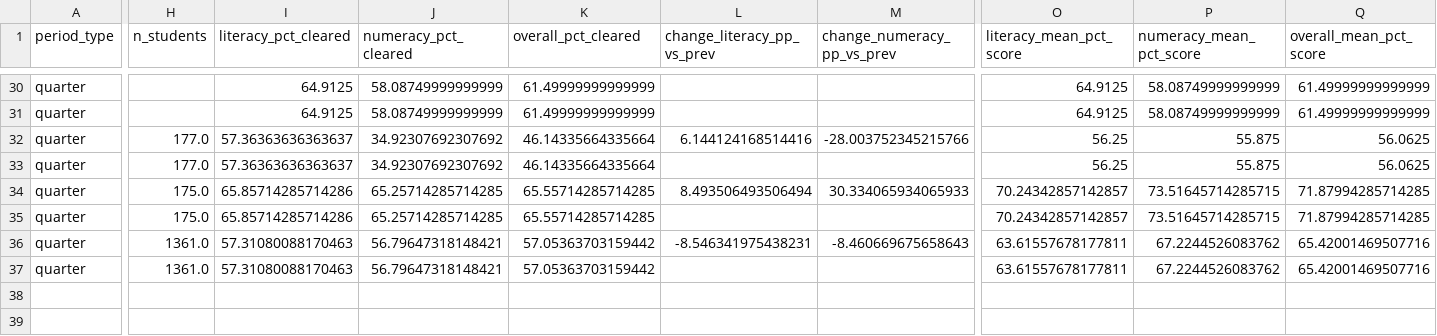
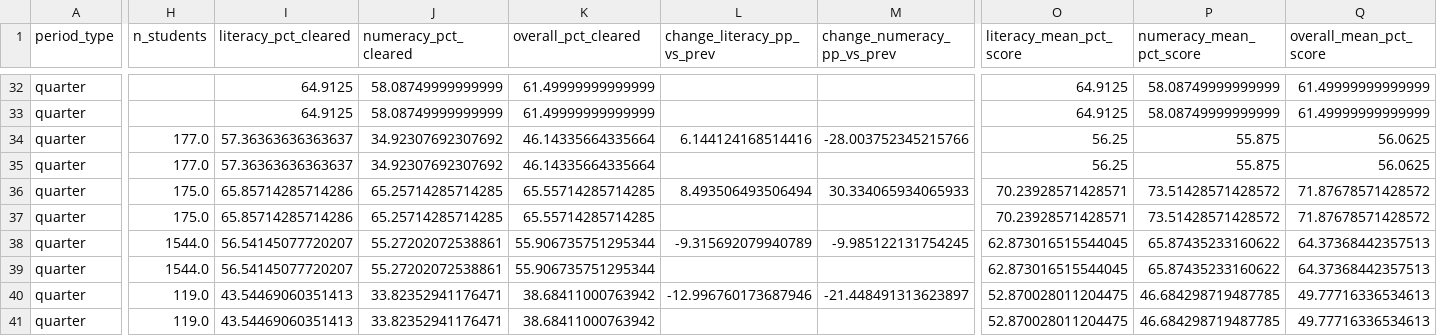
Before and after one commit to AdiChandrashekar/basti-fln-trends, a CSV file: docs/data/domain_level_trend.csv, drawn as a sheet; only a part is shown, gaps mark what is left out; addresses are those after the commit; rows hold the shown columns only; the diff covers the shown part only; the diff names each change by its address in the sheet, - before the commit and + after, or states it on an @@ line.

```diff
--- a/docs/data/domain_level_trend.csv
+++ b/docs/data/domain_level_trend.csv
-O36:O37 (literacy_mean_pct_score): 70.24342857142857
+O36:O37 (literacy_mean_pct_score): 70.23928571428571
-P36:P37 (numeracy_mean_pct_score): 73.51645714285715
+P36:P37 (numeracy_mean_pct_score): 73.51428571428572
-Q36:Q37 (overall_mean_pct_score): 71.87994285714285
+Q36:Q37 (overall_mean_pct_score): 71.87678571428572
-H38:H39 (n_students): 1361.0
+H38:H39 (n_students): 1544.0
-I38:I39 (literacy_pct_cleared): 57.31080088170463
+I38:I39 (literacy_pct_cleared): 56.54145077720207
-J38:J39 (numeracy_pct_cleared): 56.79647318148421
+J38:J39 (numeracy_pct_cleared): 55.27202072538861
-K38:K39 (overall_pct_cleared): 57.05363703159442
+K38:K39 (overall_pct_cleared): 55.906735751295344
-L38 (change_literacy_pp_vs_prev): -8.546341975438231
+L38 (change_literacy_pp_vs_prev): -9.315692079940789
-M38 (change_numeracy_pp_vs_prev): -8.460669675658643
+M38 (change_numeracy_pp_vs_prev): -9.985122131754245
-O38:O39 (literacy_mean_pct_score): 63.61557678177811
+O38:O39 (literacy_mean_pct_score): 62.873016515544045
-P38:P39 (numeracy_mean_pct_score): 67.2244526083762
+P38:P39 (numeracy_mean_pct_score): 65.87435233160622
-Q38:Q39 (overall_mean_pct_score): 65.42001469507716
+Q38:Q39 (overall_mean_pct_score): 64.37368442357513
+row 40: quarter | 119.0 | 43.54469060351413 | 33.82352941176471 | 38.68411000763942 | -12.996760173687946 | -21.448491313623897 | 52.870028011204475 | 46.684298719487785 | 49.77716336534613
+row 41: quarter | 119.0 | 43.54469060351413 | 33.82352941176471 | 38.68411000763942 |  |  | 52.870028011204475 | 46.684298719487785 | 49.77716336534613
```
Also changed, not shown: 2 added rows and 53 edited cells elsewhere in this file, docs/data/competency_crosswalk.csv, pipeline/data/domain_level_trend.csv, 21 other files.
